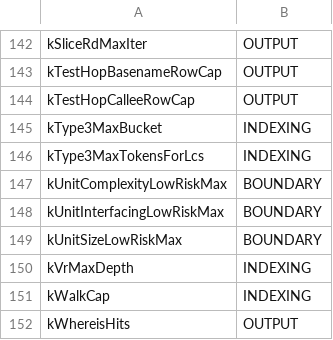
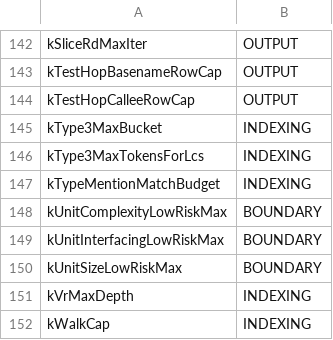
Before and after one commit to LaimaWu/ripwire, a TSV file: docs/limits_classes.tsv, drawn as a sheet; only a part is shown, gaps mark what is left out; the shorter side is filled out with more unchanged rows; the diff names each change by its address in the sheet, - before the commit and + after, or states it on an @@ line.

```diff
--- a/docs/limits_classes.tsv
+++ b/docs/limits_classes.tsv
+row 147: kTypeMentionMatchBudget | INDEXING
```
Also changed, not shown: 4 other files.
